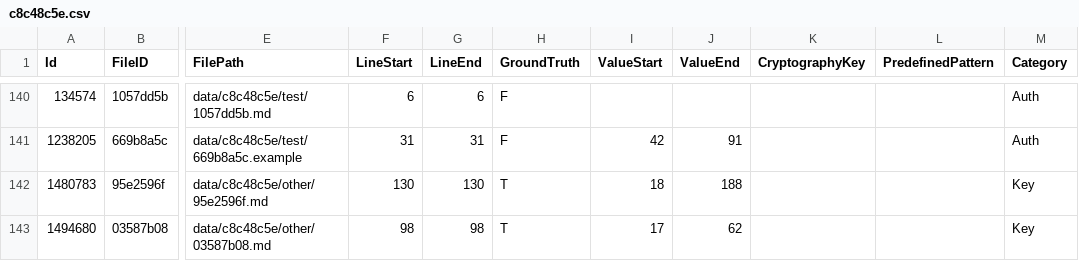
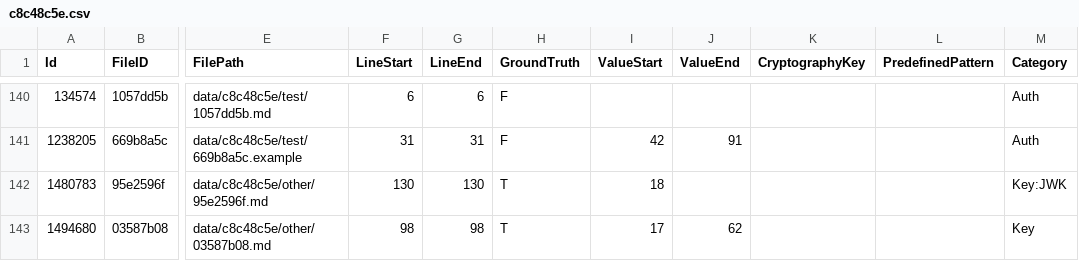
Before and after one commit to Samsung/CredData, a CSV file: meta/c8c48c5e.csv, drawn as a sheet; only a part is shown, gaps mark what is left out; the diff names each change by its address in the sheet, - before the commit and + after, or states it on an @@ line.

```diff
--- a/meta/c8c48c5e.csv
+++ b/meta/c8c48c5e.csv
-J142 (ValueEnd): 188
+J142 (ValueEnd): (empty)
-M142 (Category): Key
+M142 (Category): Key:JWK
```
Also changed, not shown: meta/23689bd1.csv, meta/387016a6.csv, 2 other files.
